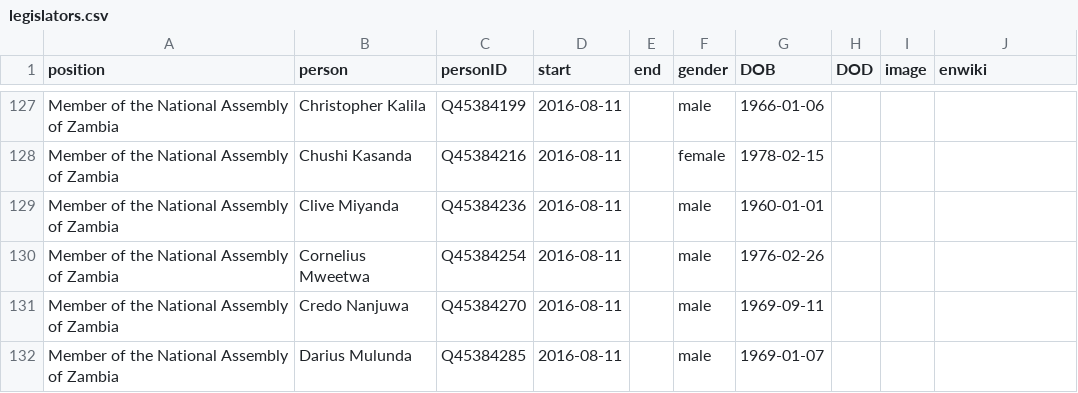
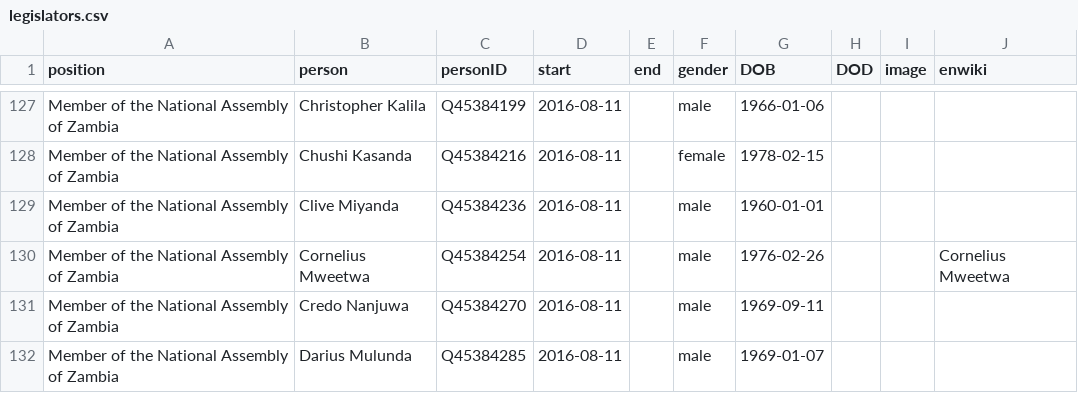
Before and after one commit to every-politician-scrapers/zambia-ministers, a CSV file: html/legislators.csv, drawn as a sheet; only a part is shown, gaps mark what is left out.

Commit message:
PCB update

```diff
--- a/html/legislators.csv
+++ b/html/legislators.csv
@@ -129,3 +129,3 @@ Member of the National Assembly of Zambia,Chushi Kasanda,Q45384216,2016-08-11,,f
 Member of the National Assembly of Zambia,Clive Miyanda,Q45384236,2016-08-11,,male,1960-01-01,,,
-Member of the National Assembly of Zambia,Cornelius Mweetwa,Q45384254,2016-08-11,,male,1976-02-26,,,
+Member of the National Assembly of Zambia,Cornelius Mweetwa,Q45384254,2016-08-11,,male,1976-02-26,,,Cornelius Mweetwa
 Member of the National Assembly of Zambia,Credo Nanjuwa,Q45384270,2016-08-11,,male,1969-09-11,,,
```
